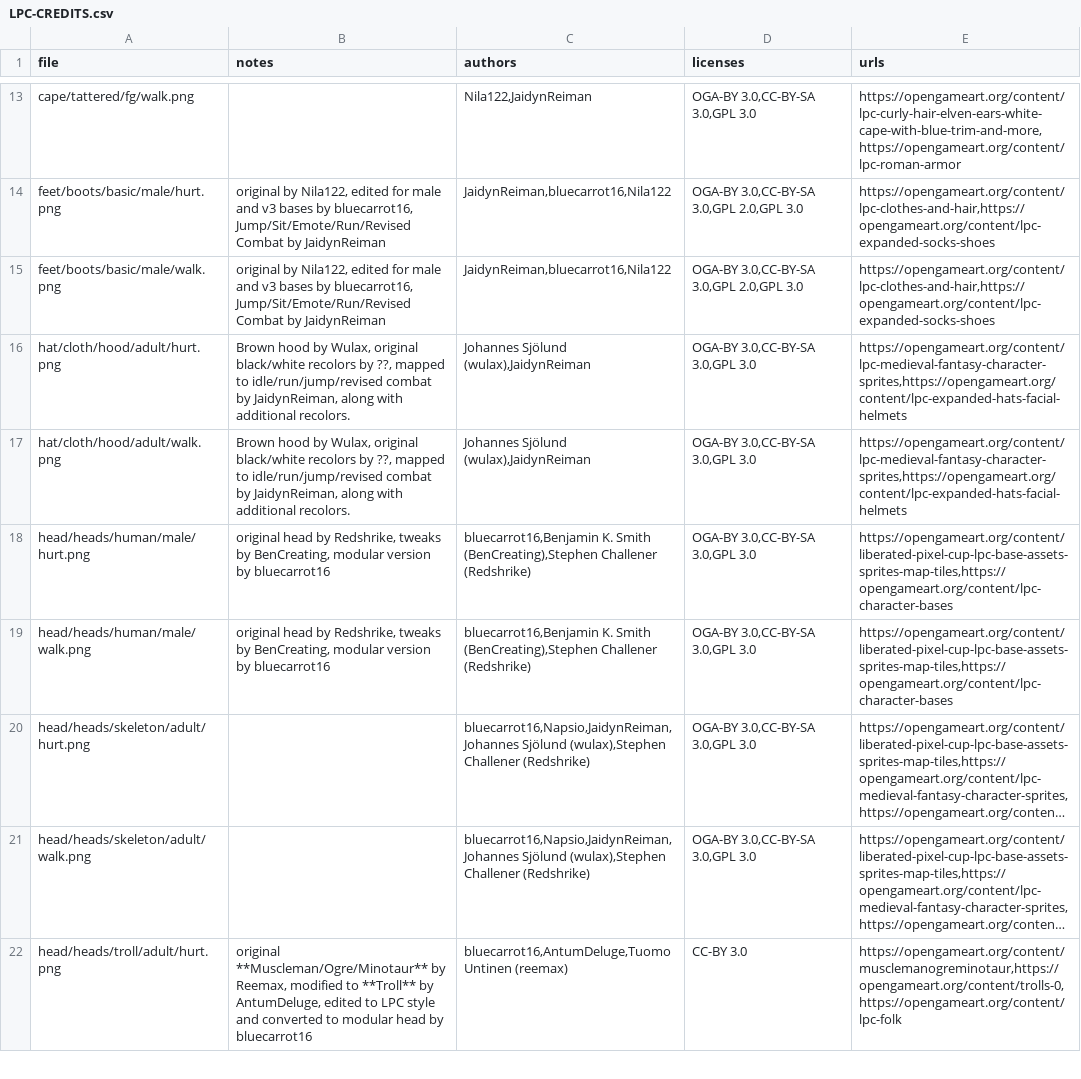
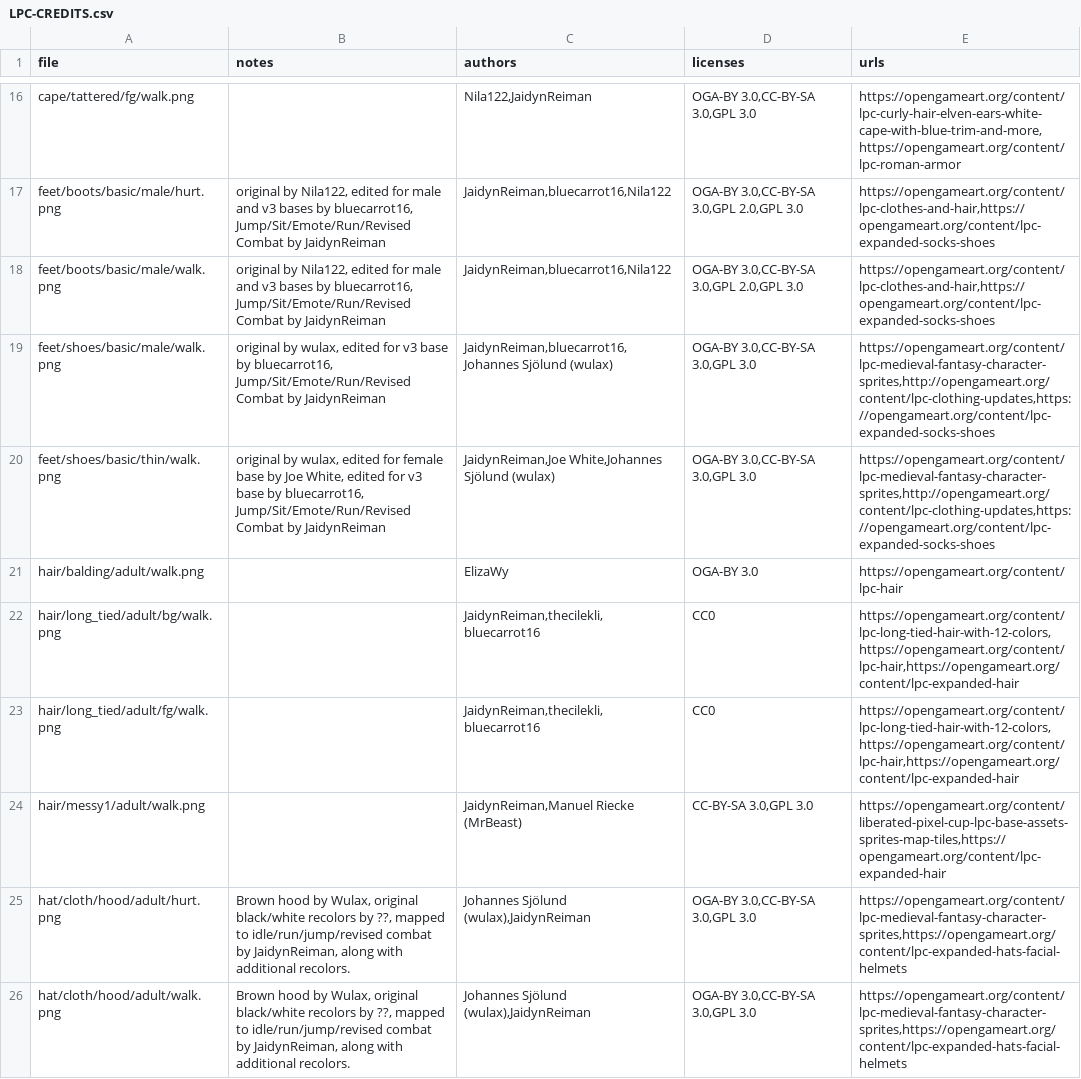
Before and after one commit to kili-skiff/survivor-rpg, a CSV file: assets/sprites/LPC-CREDITS.csv, drawn as a sheet; only a part is shown, gaps mark what is left out; the shorter side is filled out with more unchanged rows; long unchanged cells end in …; the diff covers the shown part only.

```diff
--- a/assets/sprites/LPC-CREDITS.csv
+++ b/assets/sprites/LPC-CREDITS.csv
@@ -15,2 +18,8 @@ feet/boots/basic/male/hurt.png,"original by Nila122, edited for male and v3 base
 feet/boots/basic/male/walk.png,"original by Nila122, edited for male and v3 bases by bluecarrot16, Jump/Sit/Emote/Run/Revised Combat by JaidynReiman","JaidynReiman,bluecarrot16,Nila122","OGA-BY 3.0,CC-BY-SA 3.0,GPL 2.0,GPL 3.0","https://opengameart.org/content/lpc-clothes-and-hair,https://opengameart.org/content/lpc-expanded-socks-shoes"
+feet/shoes/basic/male/walk.png,"original by wulax, edited for v3 base by bluecarrot16, Jump/Sit/Emote/Run/Revised Combat by JaidynReiman","JaidynReiman,bluecarrot16,Johannes Sjölund (wulax)","OGA-BY 3.0,CC-BY-SA 3.0,GPL 3.0","https://opengameart.org/content/lpc-medieval-fantasy-character-sprites,http://opengameart.org/content/lpc-clothing-updates,https://opengameart.org/content/lpc-expanded-socks-shoes"
+feet/shoes/basic/thin/walk.png,"original by wulax, edited for female base by Joe White, edited for v3 base by bluecarrot16, Jump/Sit/Emote/Run/Revised Combat by JaidynReiman","JaidynReiman,Joe White,Johannes Sjölund (wulax)","OGA-BY 3.0,CC-BY-SA 3.0,GPL 3.0","https://opengameart.org/content/lpc-medieval-fantasy-character-sprites,http://opengameart.org/content/lpc-clothing-updates,https://opengameart.org/content/lpc-expanded-socks-shoes"
+hair/balding/adult/walk.png,,ElizaWy,OGA-BY 3.0,https://opengameart.org/content/lpc-hair
+hair/long_tied/adult/bg/walk.png,,"JaidynReiman,thecilekli,bluecarrot16",CC0,"https://opengameart.org/content/lpc-long-tied-hair-with-12-colors,https://opengameart.org/content/lpc-hair,https://opengameart.org/content/lpc-expanded-hair"
+hair/long_tied/adult/fg/walk.png,,"JaidynReiman,thecilekli,bluecarrot16",CC0,"https://opengameart.org/content/lpc-long-tied-hair-with-12-colors,https://opengameart.org/content/lpc-hair,https://opengameart.org/content/lpc-expanded-hair"
+hair/messy1/adult/walk.png,,"JaidynReiman,Manuel Riecke (MrBeast)","CC-BY-SA 3.0,GPL 3.0","https://opengameart.org/content/liberated-pixel-cup-lpc-base-assets-sprites-map-tiles,https://opengameart.org/content/lpc-expanded-hair"
 hat/cloth/hood/adult/hurt.png,"Brown hood by Wulax, original black/white recolors by ??, mapped to idle/run/jump/revised combat by JaidynReiman, along with additional recolors.","Johannes Sjölund (wulax),JaidynReiman","OGA-BY 3.0,CC-BY-SA 3.0,GPL 3.0","https://opengameart.org/content/lpc-medieval-fantasy-character-sprites,https://opengameart.org/content/lpc-expanded-hats-facial-helmets"
```
Also changed, not shown: 12 added rows elsewhere in this file, 9 other files.
